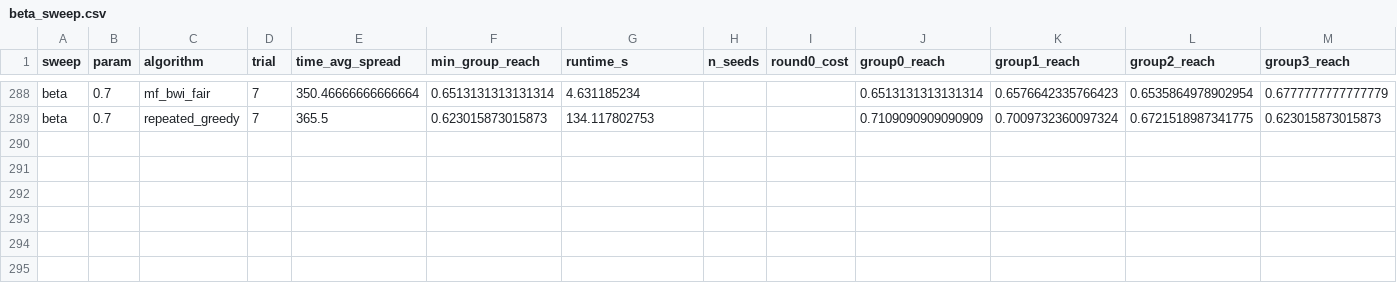
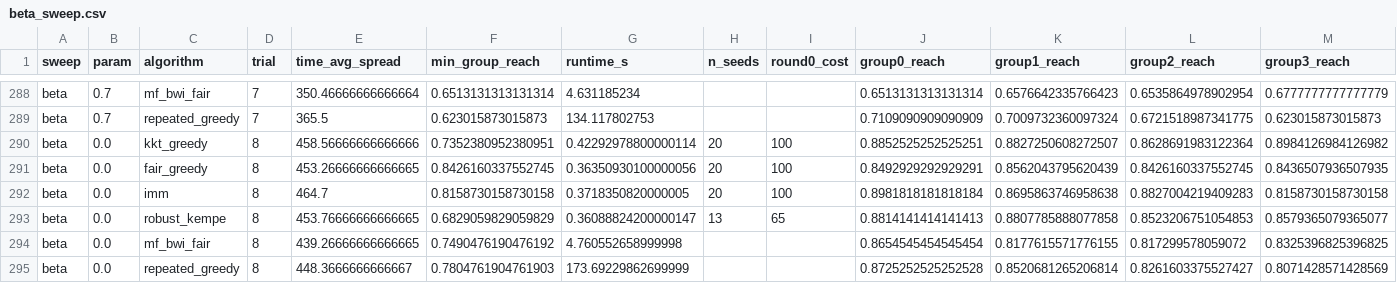
Before and after one commit to vinhqdang/influence_maximization, a CSV file: experiments/results_multigraph/real_facebook_3437_fullbudget/beta_sweep.csv, drawn as a sheet; only a part is shown, gaps mark what is left out; rows hold the shown columns only; the diff names each change by its address in the sheet, - before the commit and + after, or states it on an @@ line.

```diff
--- a/experiments/results_multigraph/real_facebook_3437_fullbudget/beta_sweep.csv
+++ b/experiments/results_multigraph/real_facebook_3437_fullbudget/beta_sweep.csv
+row 290: beta | 0.0 | kkt_greedy | 8 | 458.56666666666666 | 0.7352380952380951 | 0.42292978800000114 | 20 | 100 | 0.8852525252525251 | 0.8827250608272507 | 0.8628691983122364 | 0.8984126984126982
+row 291: beta | 0.0 | fair_greedy | 8 | 453.26666666666665 | 0.8426160337552745 | 0.36350930100000056 | 20 | 100 | 0.8492929292929291 | 0.8562043795620439 | 0.8426160337552745 | 0.8436507936507935
+row 292: beta | 0.0 | imm | 8 | 464.7 | 0.8158730158730158 | 0.3718350820000005 | 20 | 100 | 0.8981818181818184 | 0.8695863746958638 | 0.8827004219409283 | 0.8158730158730158
+row 293: beta | 0.0 | robust_kempe | 8 | 453.76666666666665 | 0.6829059829059829 | 0.36088824200000147 | 13 | 65 | 0.8814141414141413 | 0.8807785888077858 | 0.8523206751054853 | 0.8579365079365077
+row 294: beta | 0.0 | mf_bwi_fair | 8 | 439.26666666666665 | 0.7490476190476192 | 4.760552658999998 |  |  | 0.8654545454545454 | 0.8177615571776155 | 0.817299578059072 | 0.8325396825396825
+row 295: beta | 0.0 | repeated_greedy | 8 | 448.3666666666667 | 0.7804761904761903 | 173.69229862699999 |  |  | 0.8725252525252528 | 0.8520681265206814 | 0.8261603375527427 | 0.8071428571428569
```
Also changed, not shown: 1 other file.
